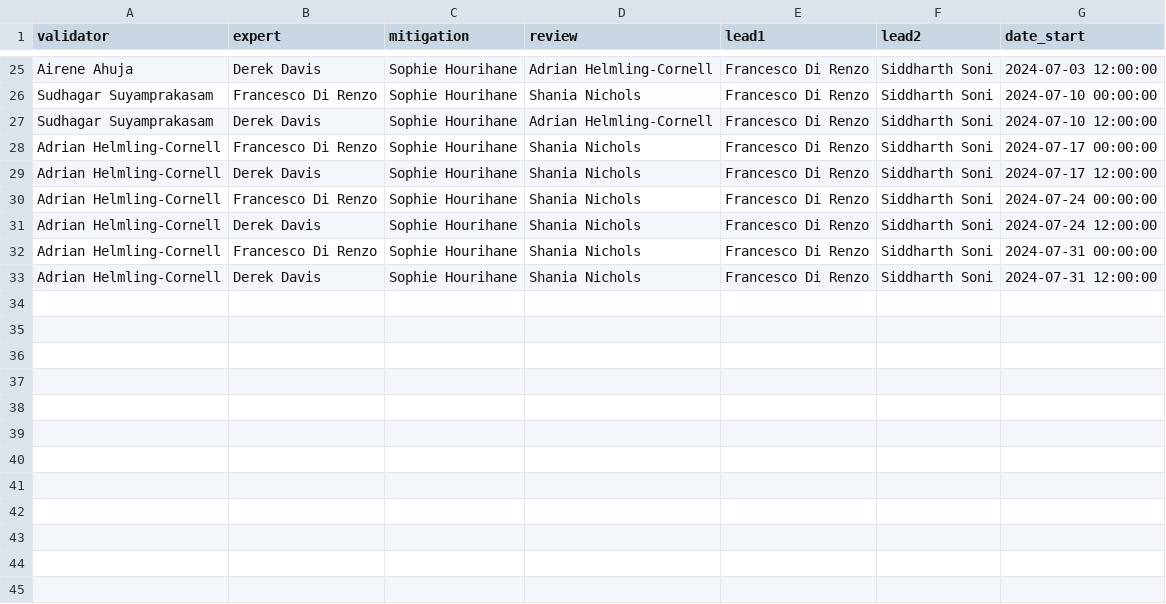
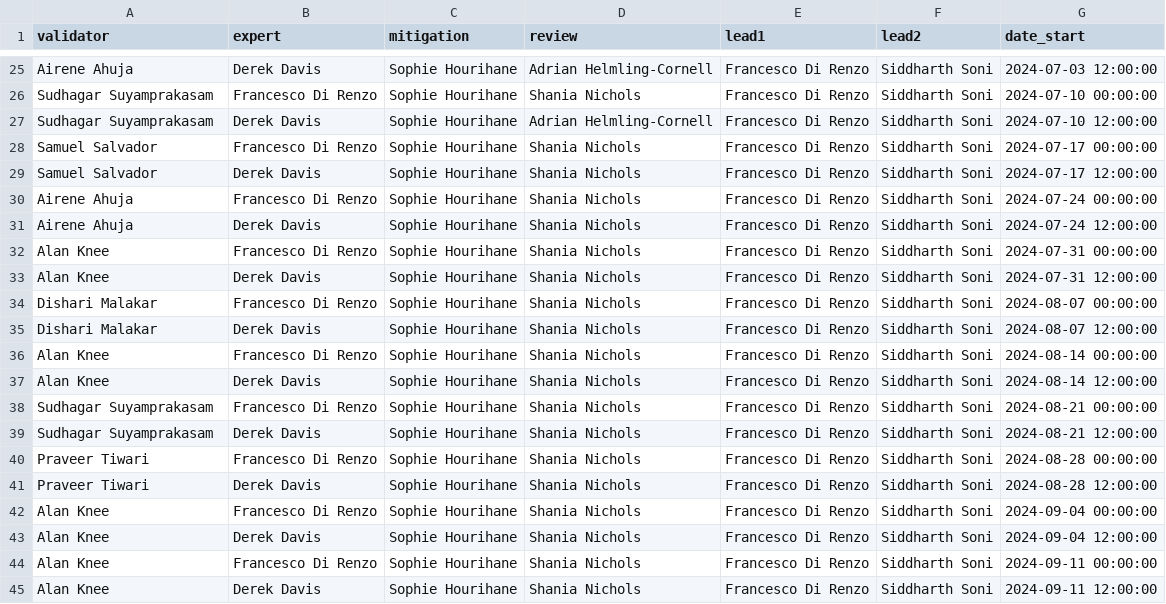
Before and after one commit to siddharth101/event_validation, a CSV file: data/rota_O4b.csv, drawn as a sheet; only a part is shown, gaps mark what is left out.

Commit message:
Updated rota

```diff
--- a/data/rota_O4b.csv
+++ b/data/rota_O4b.csv
@@ -27,7 +27,19 @@ Sudhagar Suyamprakasam,Francesco Di Renzo,Sophie Hourihane,Shania Nichols,France
 Sudhagar Suyamprakasam,Derek Davis,Sophie Hourihane,Adrian Helmling-Cornell,Francesco Di Renzo,Siddharth Soni,2024-07-10 12:00:00
-Adrian Helmling-Cornell,Francesco Di Renzo,Sophie Hourihane,Shania Nichols,Francesco Di Renzo,Siddharth Soni,2024-07-17 00:00:00
-Adrian Helmling-Cornell,Derek Davis,Sophie Hourihane,Shania Nichols,Francesco Di Renzo,Siddharth Soni,2024-07-17 12:00:00
-Adrian Helmling-Cornell,Francesco Di Renzo,Sophie Hourihane,Shania Nichols,Francesco Di Renzo,Siddharth Soni,2024-07-24 00:00:00
-Adrian Helmling-Cornell,Derek Davis,Sophie Hourihane,Shania Nichols,Francesco Di Renzo,Siddharth Soni,2024-07-24 12:00:00
-Adrian Helmling-Cornell,Francesco Di Renzo,Sophie Hourihane,Shania Nichols,Francesco Di Renzo,Siddharth Soni,2024-07-31 00:00:00
-Adrian Helmling-Cornell,Derek Davis,Sophie Hourihane,Shania Nichols,Francesco Di Renzo,Siddharth Soni,2024-07-31 12:00:00
+Samuel Salvador,Francesco Di Renzo,Sophie Hourihane,Shania Nichols,Francesco Di Renzo,Siddharth Soni,2024-07-17 00:00:00
+Samuel Salvador,Derek Davis,Sophie Hourihane,Shania Nichols,Francesco Di Renzo,Siddharth Soni,2024-07-17 12:00:00
+Airene Ahuja,Francesco Di Renzo,Sophie Hourihane,Shania Nichols,Francesco Di Renzo,Siddharth Soni,2024-07-24 00:00:00
+Airene Ahuja,Derek Davis,Sophie Hourihane,Shania Nichols,Francesco Di Renzo,Siddharth Soni,2024-07-24 12:00:00
+Alan Knee,Francesco Di Renzo,Sophie Hourihane,Shania Nichols,Francesco Di Renzo,Siddharth Soni,2024-07-31 00:00:00
+Alan Knee,Derek Davis,Sophie Hourihane,Shania Nichols,Francesco Di Renzo,Siddharth Soni,2024-07-31 12:00:00
+Dishari Malakar,Francesco Di Renzo,Sophie Hourihane,Shania Nichols,Francesco Di Renzo,Siddharth Soni,2024-08-07 00:00:00
+Dishari Malakar,Derek Davis,Sophie Hourihane,Shania Nichols,Francesco Di Renzo,Siddharth Soni,2024-08-07 12:00:00
+Alan Knee,Francesco Di Renzo,Sophie Hourihane,Shania Nichols,Francesco Di Renzo,Siddharth Soni,2024-08-14 00:00:00
+Alan Knee,Derek Davis,Sophie Hourihane,Shania Nichols,Francesco Di Renzo,Siddharth Soni,2024-08-14 12:00:00
+Sudhagar Suyamprakasam,Francesco Di Renzo,Sophie Hourihane,Shania Nichols,Francesco Di Renzo,Siddharth Soni,2024-08-21 00:00:00
+Sudhagar Suyamprakasam,Derek Davis,Sophie Hourihane,Shania Nichols,Francesco Di Renzo,Siddharth Soni,2024-08-21 12:00:00
+Praveer Tiwari,Francesco Di Renzo,Sophie Hourihane,Shania Nichols,Francesco Di Renzo,Siddharth Soni,2024-08-28 00:00:00
+Praveer Tiwari,Derek Davis,Sophie Hourihane,Shania Nichols,Francesco Di Renzo,Siddharth Soni,2024-08-28 12:00:00
+Alan Knee,Francesco Di Renzo,Sophie Hourihane,Shania Nichols,Francesco Di Renzo,Siddharth Soni,2024-09-04 00:00:00
+Alan Knee,Derek Davis,Sophie Hourihane,Shania Nichols,Francesco Di Renzo,Siddharth Soni,2024-09-04 12:00:00
+Alan Knee,Francesco Di Renzo,Sophie Hourihane,Shania Nichols,Francesco Di Renzo,Siddharth Soni,2024-09-11 00:00:00
+Alan Knee,Derek Davis,Sophie Hourihane,Shania Nichols,Francesco Di Renzo,Siddharth Soni,2024-09-11 12:00:00
```
